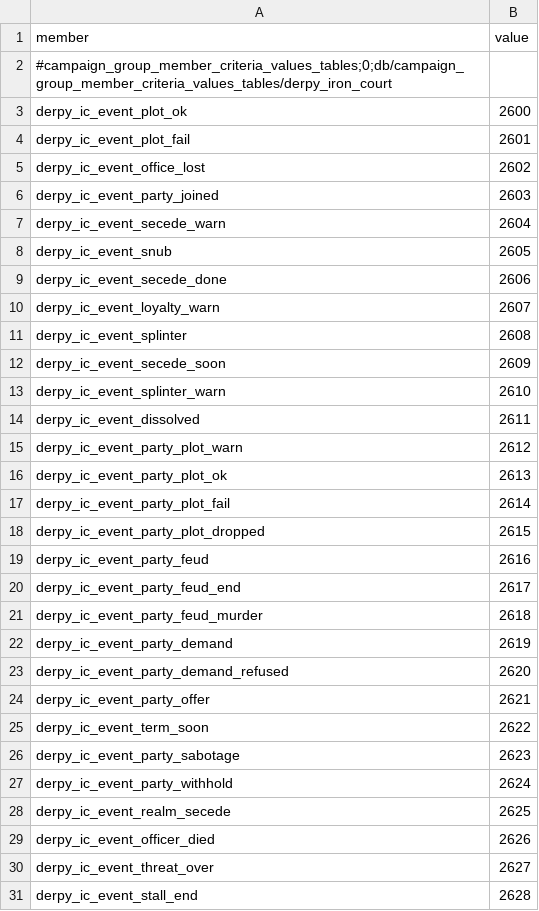
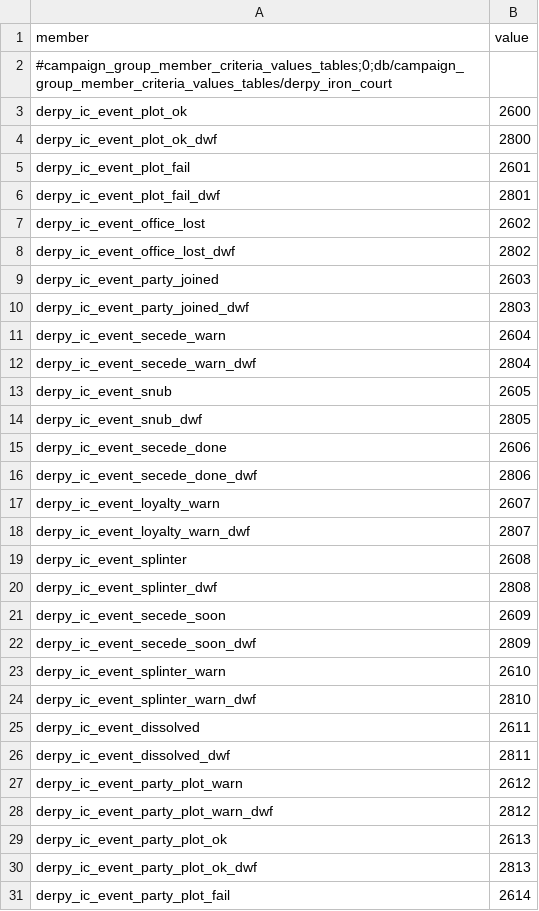
Before and after one commit to DerpyNewb/derpy-iron-court, a TSV file: Modding Files/source/iron_court/campaign_group_member_criteria_values.tsv, drawn as a sheet; only a part is shown; the shorter side is filled out with more unchanged rows; the diff covers the shown part only; the diff names each change by its address in the sheet, - before the commit and + after, or states it on an @@ line.

```diff
--- a/Modding Files/source/iron_court/campaign_group_member_criteria_values.tsv
+++ b/Modding Files/source/iron_court/campaign_group_member_criteria_values.tsv
+row 4: derpy_ic_event_plot_ok_dwf | 2800
+row 6: derpy_ic_event_plot_fail_dwf | 2801
+row 8: derpy_ic_event_office_lost_dwf | 2802
+row 10: derpy_ic_event_party_joined_dwf | 2803
+row 12: derpy_ic_event_secede_warn_dwf | 2804
+row 14: derpy_ic_event_snub_dwf | 2805
+row 16: derpy_ic_event_secede_done_dwf | 2806
+row 18: derpy_ic_event_loyalty_warn_dwf | 2807
+row 20: derpy_ic_event_splinter_dwf | 2808
+row 22: derpy_ic_event_secede_soon_dwf | 2809
+row 24: derpy_ic_event_splinter_warn_dwf | 2810
+row 26: derpy_ic_event_dissolved_dwf | 2811
+row 28: derpy_ic_event_party_plot_warn_dwf | 2812
+row 30: derpy_ic_event_party_plot_ok_dwf | 2813
```
Also changed, not shown: 22 added rows elsewhere in this file, Modding Files/source/iron_court/campaign_group_members.tsv, Modding Files/source/iron_court/campaign_groups.tsv, 39 other files.
